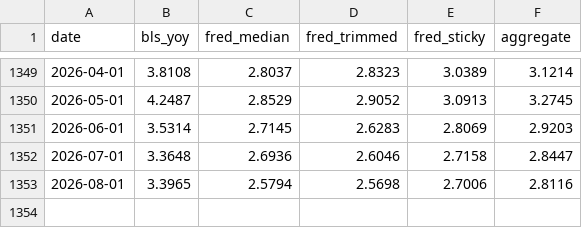
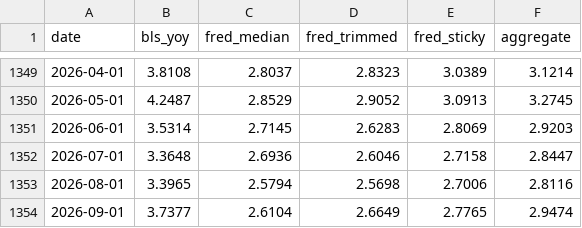
Before and after one commit to civictechdc/congressional-tech, a CSV file: apps/inflation_gsheets/src/data/inflation-sources.csv, drawn as a sheet; only a part is shown, gaps mark what is left out; the diff names each change by its address in the sheet, - before the commit and + after, or states it on an @@ line.

```diff
--- a/apps/inflation_gsheets/src/data/inflation-sources.csv
+++ b/apps/inflation_gsheets/src/data/inflation-sources.csv
+row 1354: 2026-09-01 | 3.7377 | 2.6104 | 2.6649 | 2.7765 | 2.9474
```
Also changed, not shown: apps/inflation_gsheets/src/data/historical-cpi.csv.
